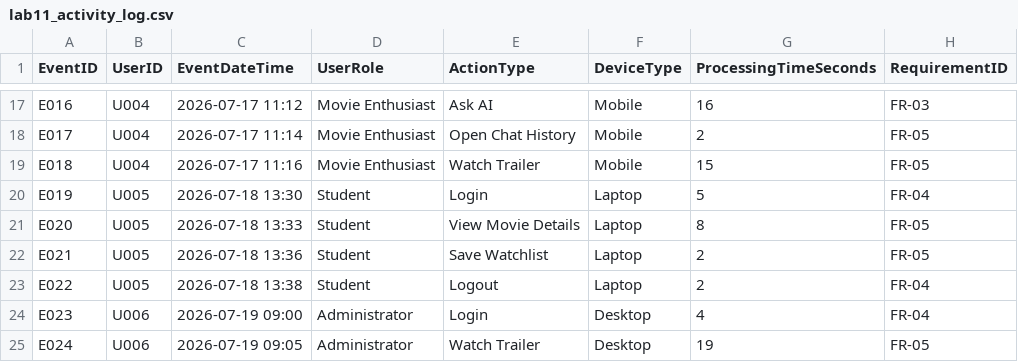
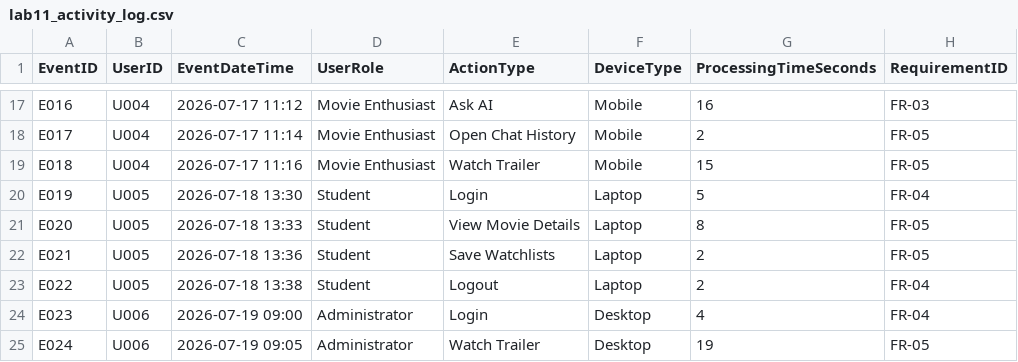
Before and after one commit to htutarkar67/ICT111-WatchMate-MVP, a CSV file: data/lab11_activity_log.csv, drawn as a sheet; only a part is shown, gaps mark what is left out.

Commit message:
Update lab11_activity_log.csv

```diff
--- a/data/lab11_activity_log.csv
+++ b/data/lab11_activity_log.csv
@@ -21,3 +21,3 @@ E019,U005,2026-07-18 13:30,Student,Login,Laptop,5,FR-04
 E020,U005,2026-07-18 13:33,Student,View Movie Details,Laptop,8,FR-05
-E021,U005,2026-07-18 13:36,Student,Save Watchlist,Laptop,2,FR-05
+E021,U005,2026-07-18 13:36,Student,Save Watchlists,Laptop,2,FR-05
 E022,U005,2026-07-18 13:38,Student,Logout,Laptop,2,FR-04
```
